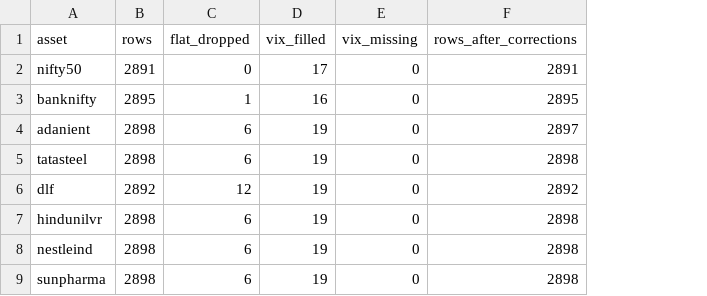
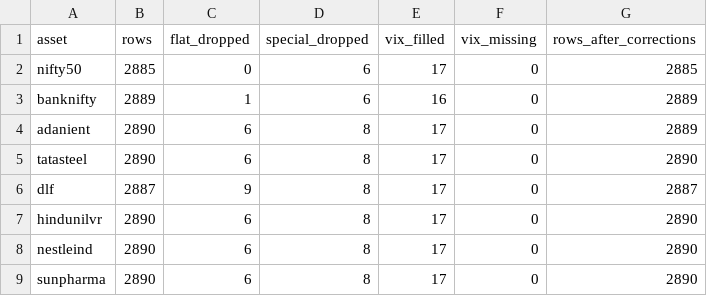
Before and after one commit to amateurcoder015/state-dependent-gate-trained-on-FZ-loss, a CSV file: results/tables/data_summary.csv, drawn as a sheet; addresses are those after the commit; the diff names each change by its address in the sheet, - before the commit and + after, or states it on an @@ line.

```diff
--- a/results/tables/data_summary.csv
+++ b/results/tables/data_summary.csv
+column D (special_dropped), rows 2-9: 6 | 6 | 8 | 8 | 8 | 8 | 8 | 8
-B2 (rows): 2891
+B2 (rows): 2885
-G2 (rows_after_corrections): 2891
+G2 (rows_after_corrections): 2885
-B3 (rows): 2895
+B3 (rows): 2889
-G3 (rows_after_corrections): 2895
+G3 (rows_after_corrections): 2889
-B4:B5 (rows): 2898
+B4:B5 (rows): 2890
-E4:E9 (vix_filled): 19
+E4:E9 (vix_filled): 17
-G4 (rows_after_corrections): 2897
+G4 (rows_after_corrections): 2889
-G5 (rows_after_corrections): 2898
+G5 (rows_after_corrections): 2890
-B6 (rows): 2892
+B6 (rows): 2887
-C6 (flat_dropped): 12
+C6 (flat_dropped): 9
-G6 (rows_after_corrections): 2892
+G6 (rows_after_corrections): 2887
-B7:B9 (rows): 2898
+B7:B9 (rows): 2890
-G7:G9 (rows_after_corrections): 2898
+G7:G9 (rows_after_corrections): 2890
```
Also changed, not shown: results/tables/base_model_summary.csv, 6 other files.
